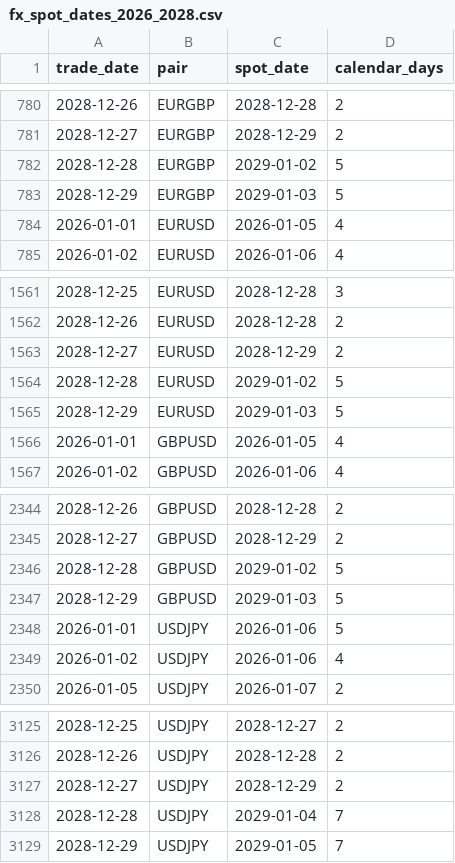
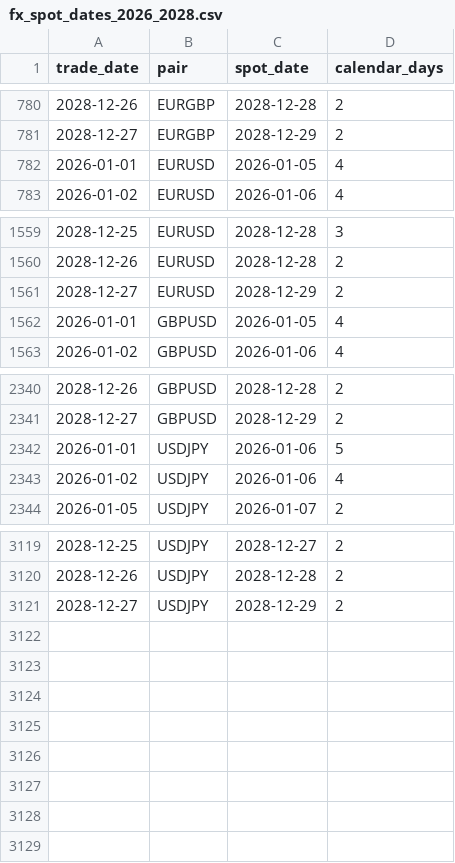
Before and after one commit to plainfoldhq/fx-settlement-holidays, a CSV file: data/fx_spot_dates_2026_2028.csv, drawn as a sheet; only a part is shown, gaps mark what is left out; the diff names each change by its address in the sheet, - before the commit and + after, or states it on an @@ line.

```diff
--- a/data/fx_spot_dates_2026_2028.csv
+++ b/data/fx_spot_dates_2026_2028.csv
-row 782: 2028-12-28 | EURGBP | 2029-01-02 | 5
-row 783: 2028-12-29 | EURGBP | 2029-01-03 | 5
-row 1564: 2028-12-28 | EURUSD | 2029-01-02 | 5
-row 1565: 2028-12-29 | EURUSD | 2029-01-03 | 5
-row 2346: 2028-12-28 | GBPUSD | 2029-01-02 | 5
-row 2347: 2028-12-29 | GBPUSD | 2029-01-03 | 5
-row 3128: 2028-12-28 | USDJPY | 2029-01-04 | 7
-row 3129: 2028-12-29 | USDJPY | 2029-01-05 | 7
```
Also changed, not shown: 8 other files.
